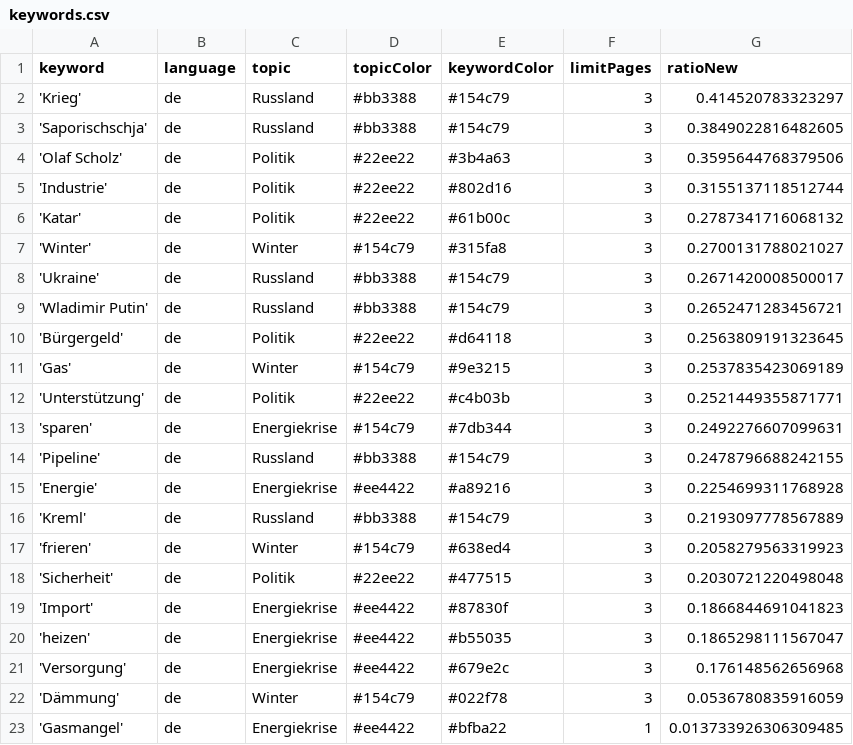
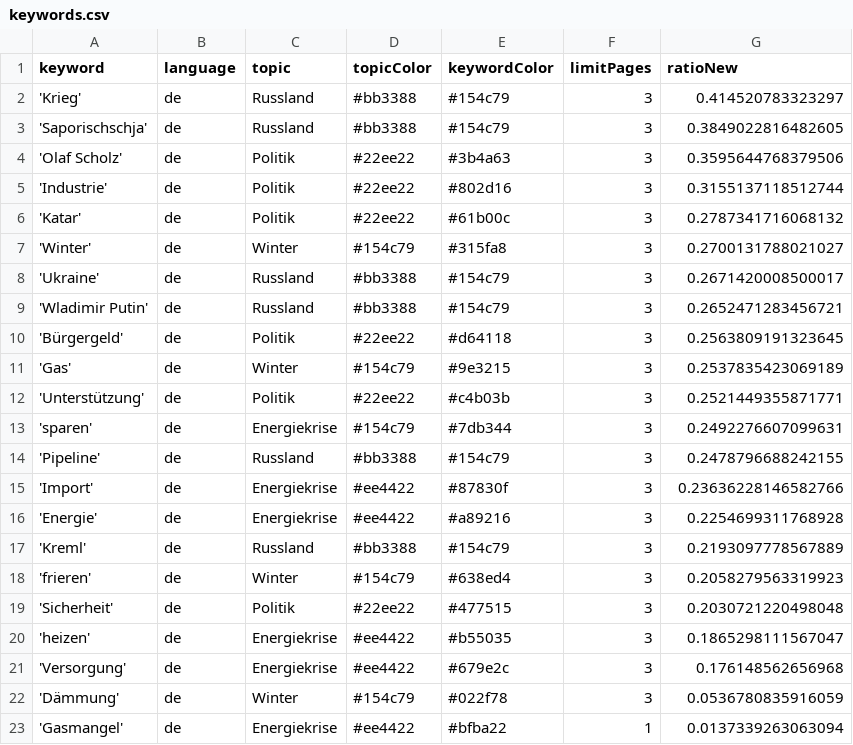
Before and after one commit to celiapi-news/winterIsComing2, a CSV file: keywords.csv, drawn as a sheet.

```diff
--- a/keywords.csv
+++ b/keywords.csv
@@ -14,2 +14,3 @@ keyword,language,topic,topicColor,keywordColor,limitPages,ratioNew
 'Pipeline',de,Russland,#bb3388,#154c79,3,0.2478796688242155
+'Import',de,Energiekrise,#ee4422,#87830f,3,0.23636228146582766
 'Energie',de,Energiekrise,#ee4422,#a89216,3,0.2254699311768928
@@ -18,3 +19,2 @@ keyword,language,topic,topicColor,keywordColor,limitPages,ratioNew
 'Sicherheit',de,Politik,#22ee22,#477515,3,0.2030721220498048
-'Import',de,Energiekrise,#ee4422,#87830f,3,0.1866844691041823
 'heizen',de,Energiekrise,#ee4422,#b55035,3,0.1865298111567047
@@ -22,2 +22,2 @@ keyword,language,topic,topicColor,keywordColor,limitPages,ratioNew
 'Dämmung',de,Winter,#154c79,#022f78,3,0.0536780835916059
-'Gasmangel',de,Energiekrise,#ee4422,#bfba22,1,0.013733926306309485
+'Gasmangel',de,Energiekrise,#ee4422,#bfba22,1,0.0137339263063094
```
Also changed, not shown: 1 other file.
